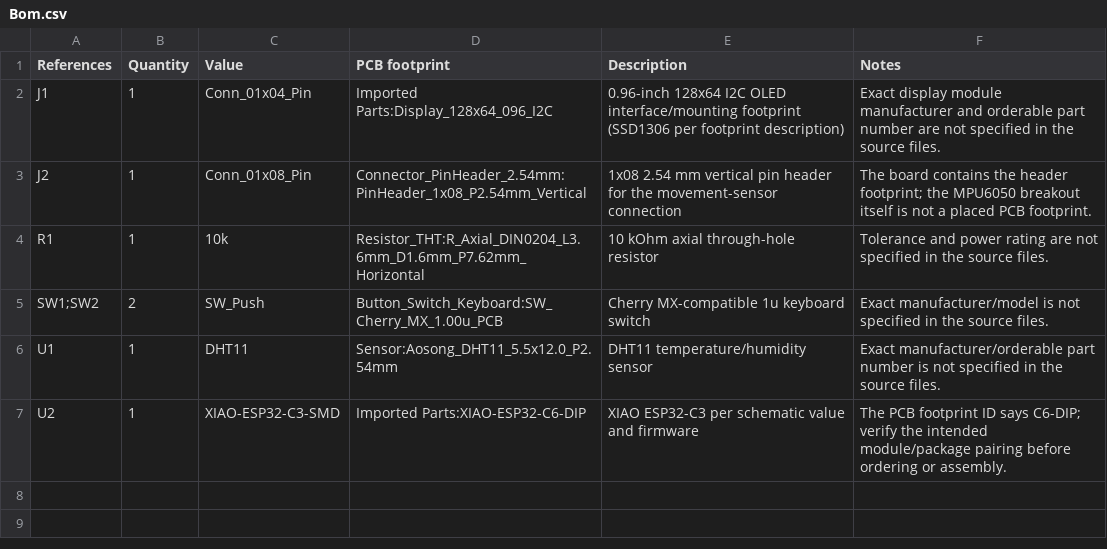
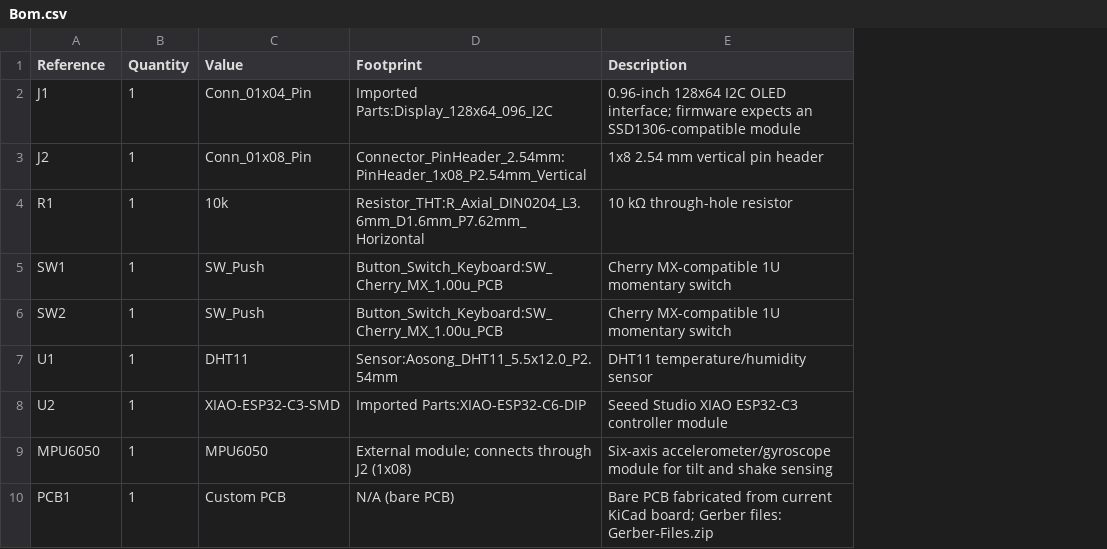
Before and after one commit to notahuman404/AutoCADLearning, a CSV file: Bom.csv, drawn as a sheet; removed rows and columns are numbered as before the commit, all else as after; the diff names each change by its address in the sheet, - before the commit and + after, or states it on an @@ line.

Commit message:
added correct bom.csv content

```diff
--- a/Bom.csv
+++ b/Bom.csv
-column F (Notes), rows 2-7: Exact display module manufacturer and orderable part number are not specified in the source files. | The board contains the header footprint; the MPU6050 breakout itself is not a placed PCB footprint. | Tolerance and power rating are not specified in the source files. | Exact manufacturer/model is not specified in the source files. | Exact manufacturer/orderable part number is not specified in the source files. | The PCB footprint ID says C6-DIP; verify the intended module/package pairing before ordering or assembly.
-A1: References
+A1: Reference
-D1: PCB footprint
+D1: Footprint
-E2 (Description): …I2C OLED interface/mounting footprint (SSD1306 per footprint description)
+E2 (Description): …I2C OLED interface; firmware expects an SSD1306-compatible module
-E3 (Description): 1x08 2.54 mm vertical pin header for the movement-sensor connection
+E3 (Description): 1x8 2.54 mm vertical pin header
-E4 (Description): 10 kOhm axial through-hole resistor
+E4 (Description): 10 kΩ through-hole resistor
-A5 (Reference): SW1;SW2
+A5 (Reference): SW1
-B5 (Quantity): 2
+B5 (Quantity): 1
-E5 (Description): Cherry MX-compatible 1u keyboard switch
+E5 (Description): Cherry MX-compatible 1U momentary switch
+row 6: SW2 | 1 | SW_Push | Button_Switch_Keyboard:SW_Cherry_MX_1.00u_PCB | Cherry MX-compatible 1U momentary switch
-E8 (Description): XIAO ESP32-C3 per schematic value and firmware
+E8 (Description): Seeed Studio XIAO ESP32-C3 controller module
+row 9: MPU6050 | 1 | MPU6050 | External module; connects through J2 (1x08) | Six-axis accelerometer/gyroscope module for tilt and shake sensing
+row 10: PCB1 | 1 | Custom PCB | N/A (bare PCB) | Bare PCB fabricated from current KiCad board; Gerber files: Gerber-Files.zip
```
